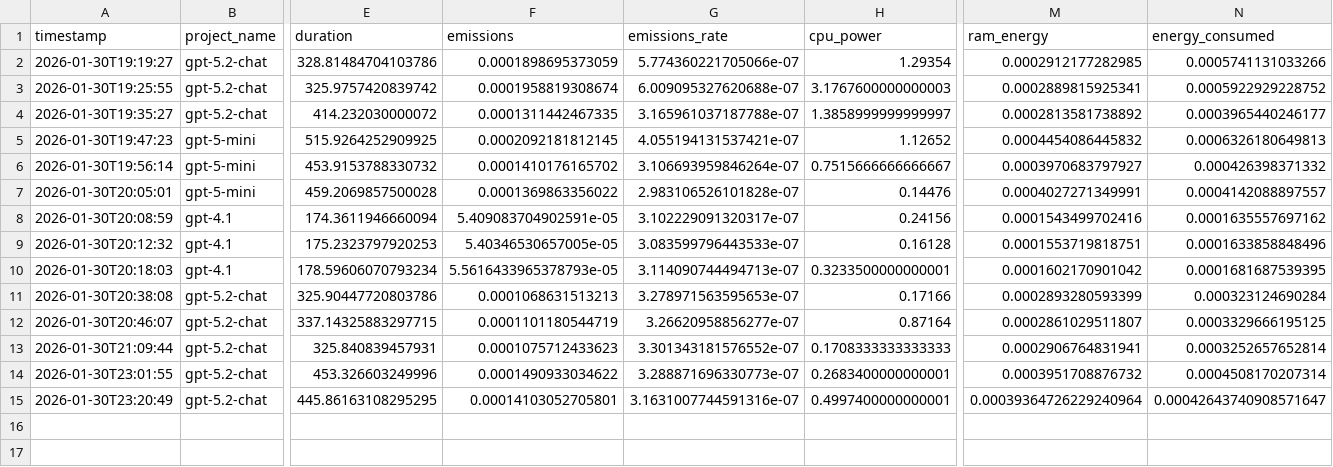
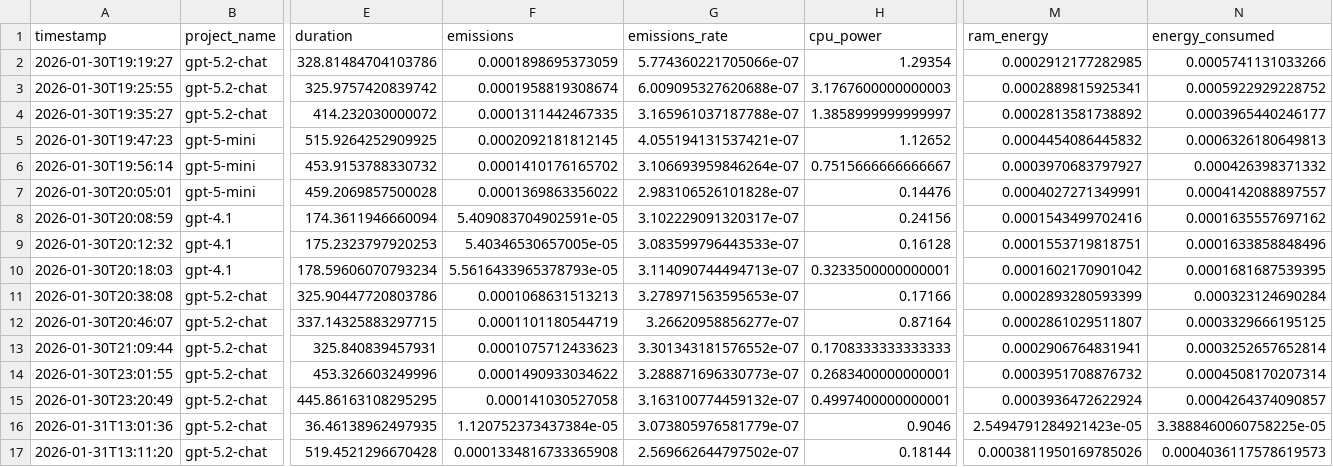
Before and after one commit to AlpTuna/VideoSearcher-Agentic-AI, a CSV file: my_video_project/Agentic AI Testing/emissions_data/emissions.csv, drawn as a sheet; only a part is shown, gaps mark what is left out; rows hold the shown columns only; the diff names each change by its address in the sheet, - before the commit and + after, or states it on an @@ line.

```diff
--- a/my_video_project/Agentic AI Testing/emissions_data/emissions.csv
+++ b/my_video_project/Agentic AI Testing/emissions_data/emissions.csv
-F15 (emissions): 0.00014103052705801
+F15 (emissions): 0.000141030527058
-G15 (emissions_rate): 3.1631007744591316e-07
+G15 (emissions_rate): 3.163100774459132e-07
-M15 (ram_energy): 0.00039364726229240964
+M15 (ram_energy): 0.0003936472622924
-N15 (energy_consumed): 0.00042643740908571647
+N15 (energy_consumed): 0.0004264374090857
+row 16: 2026-01-31T13:01:36 | gpt-5.2-chat | 36.46138962497935 | 1.120752373437384e-05 | 3.073805976581779e-07 | 0.9046 | 2.5494791284921423e-05 | 3.3888460060758225e-05
+row 17: 2026-01-31T13:11:20 | gpt-5.2-chat | 519.4521296670428 | 0.0001334816733365908 | 2.569662644797502e-07 | 0.18144 | 0.0003811950169785026 | 0.0004036117578619573
```
Also changed, not shown: 4 other files.
